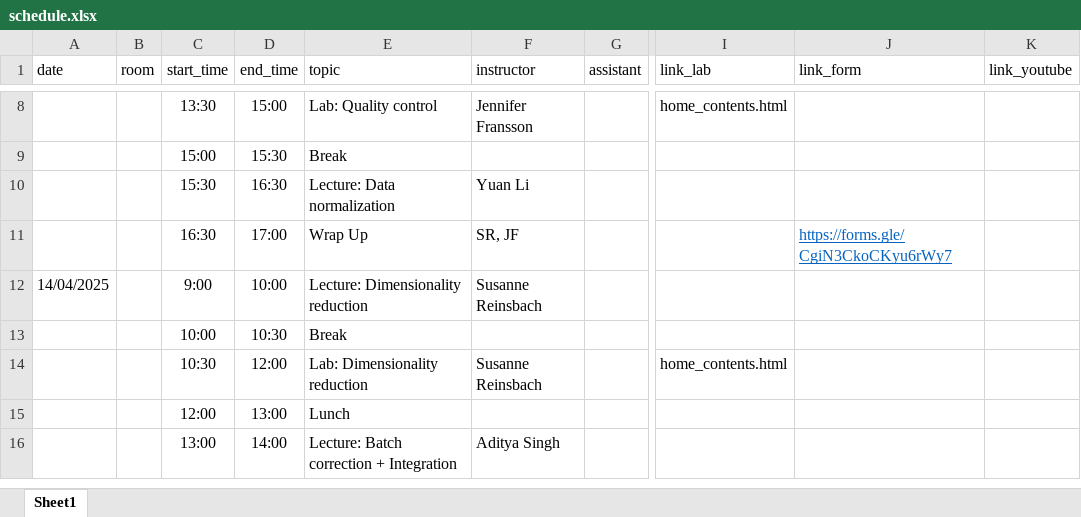
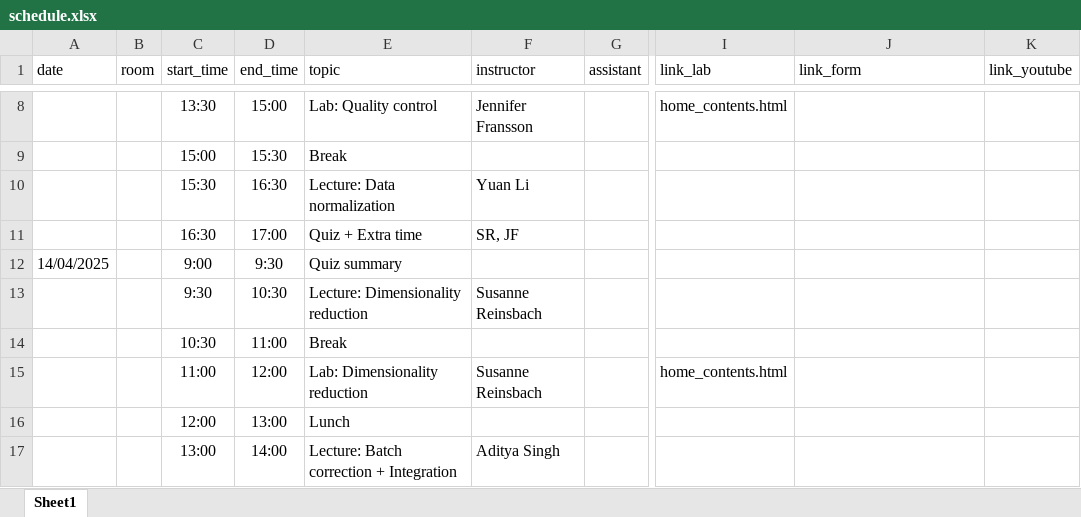
Before and after one commit to NBISweden/workshop-scRNAseq, an Excel workbook: docs/schedule.xlsx, sheet Sheet1, drawn as a sheet; only a part is shown, gaps mark what is left out; values as stored, in another font and other column widths than the file's, no borders; addresses are those after the commit; rows hold the shown columns only; the diff covers the shown part only; the diff names each change by its address in the sheet, - before the commit and + after, or states it on an @@ line.

Commit message:
Add quiz time

```diff
--- a/docs/schedule.xlsx (sheet Sheet1)
+++ b/docs/schedule.xlsx (sheet Sheet1)
-E11 (topic): Wrap Up
+E11 (topic): Quiz + Extra time
-J11 (link_form): https://forms.gle/CgiN3CkoCKyu6rWy7
+J11 (link_form): (empty)
+row 12: 14/04/2025 |  | 9:00 | 9:30 | Quiz summary
-A13 (date): 14/04/2025
+A13 (date): (empty)
-C13 (start_time): 9:00
+C13 (start_time): 9:30
-D13 (end_time): 10:00
+D13 (end_time): 10:30
-C14 (start_time): 10:00
+C14 (start_time): 10:30
-D14 (end_time): 10:30
+D14 (end_time): 11:00
-C15 (start_time): 10:30
+C15 (start_time): 11:00
```
Also changed, not shown: 3 added rows, 1 removed row and 22 edited cells elsewhere in this sheet.
